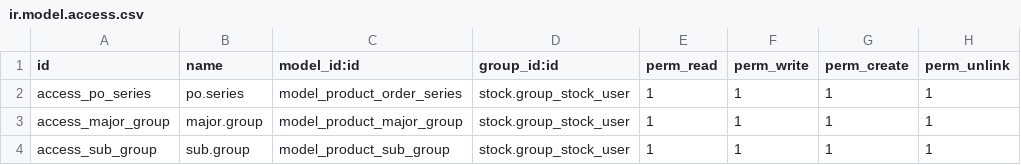
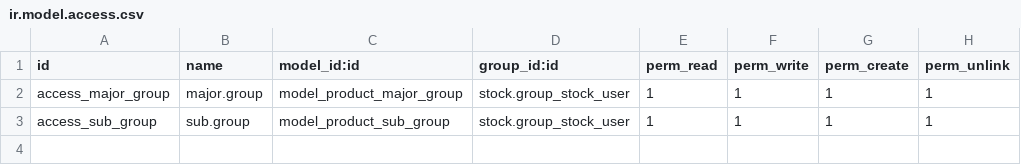
Before and after one commit to Odoo-India/odoo-india, a CSV file: maize_product/security/ir.model.access.csv, drawn as a sheet; the diff names each change by its address in the sheet, - before the commit and + after, or states it on an @@ line.

Commit message:
[IMP] indent, maize_product : Improved an access right.

```diff
--- a/maize_product/security/ir.model.access.csv
+++ b/maize_product/security/ir.model.access.csv
-row 2: access_po_series | po.series | model_product_order_series | stock.group_stock_user | 1 | 1 | 1 | 1
```
Also changed, not shown: indent/security/ir.model.access.csv.
